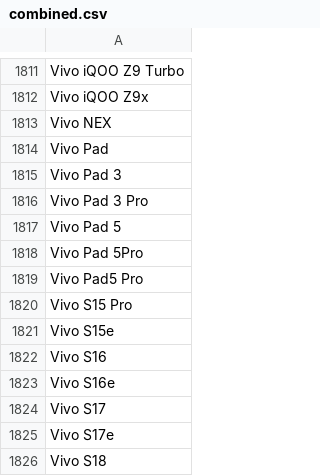
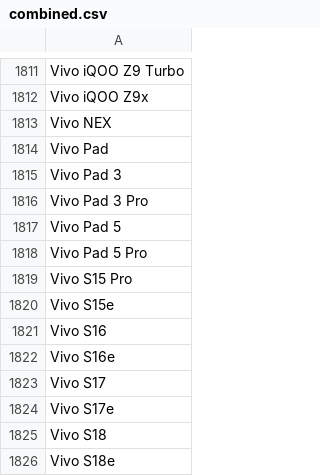
Before and after one commit to jeandecian/wiki-iot-product-name-verifier, a CSV file: combined.csv, drawn as a sheet; only a part is shown, gaps mark what is left out; the shorter side is filled out with more unchanged rows.

```diff
--- a/combined.csv
+++ b/combined.csv
@@ -1817,4 +1817,3 @@ Vivo Pad 3 Pro
 Vivo Pad 5
-Vivo Pad 5Pro
-Vivo Pad5 Pro
+Vivo Pad 5 Pro
 Vivo S15 Pro
```
Also changed, not shown: unapproved.csv, unverified.csv.
